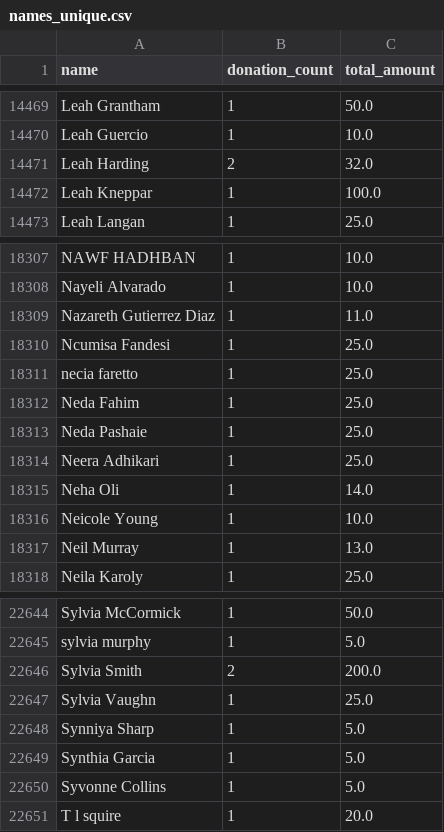
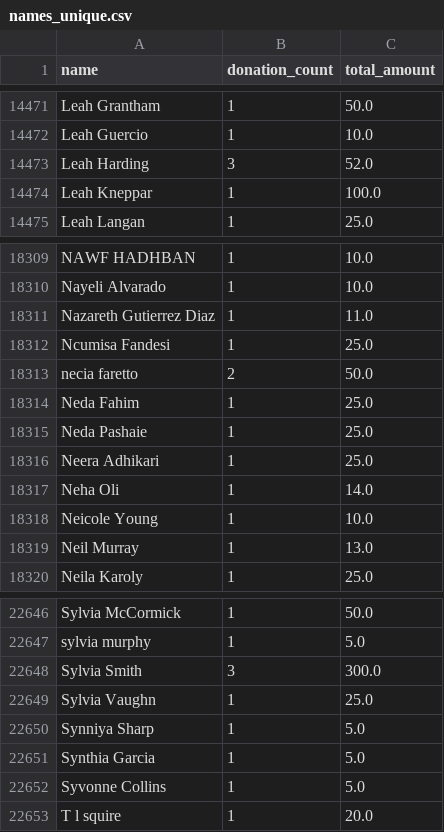
Before and after one commit to gytis-ivaskevicius/gofundme-donors, a CSV file: data/names_unique.csv, drawn as a sheet; only a part is shown, gaps mark what is left out; the diff covers the shown part only.

```diff
--- a/data/names_unique.csv
+++ b/data/names_unique.csv
@@ -14470,3 +14472,3 @@ Leah Grantham,1,50.0
 Leah Guercio,1,10.0
-Leah Harding,2,32.0
+Leah Harding,3,52.0
 Leah Kneppar,1,100.0
@@ -18310,3 +18312,3 @@ Nazareth Gutierrez Diaz,1,11.0
 Ncumisa Fandesi,1,25.0
-necia faretto,1,25.0
+necia faretto,2,50.0
 Neda Fahim,1,25.0
@@ -22645,3 +22647,3 @@ Sylvia McCormick,1,50.0
 sylvia murphy,1,5.0
-Sylvia Smith,2,200.0
+Sylvia Smith,3,300.0
 Sylvia Vaughn,1,25.0
```
Also changed, not shown: 2 added rows and 6 edited cells elsewhere in this file, 1 other file.
